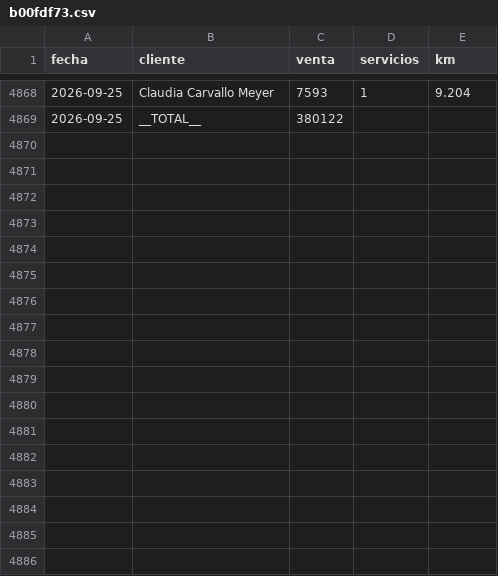
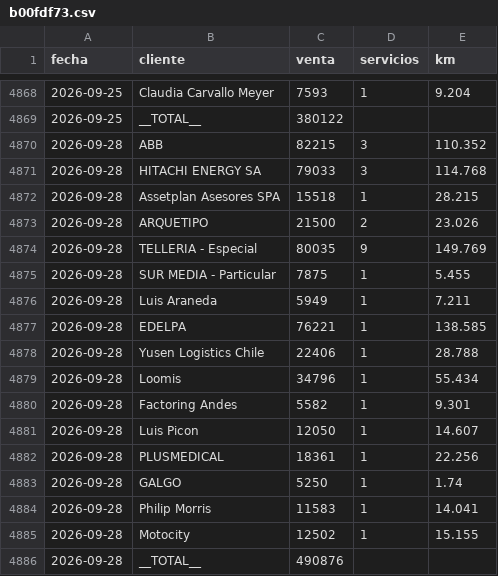
Before and after one commit to rubness007/qz-13a41abc58, a CSV file: b00fdf73.csv, drawn as a sheet; only a part is shown, gaps mark what is left out.

Commit message:
Reporte 2026-09-28

```diff
--- a/b00fdf73.csv
+++ b/b00fdf73.csv
@@ -4869 +4869,18 @@ fecha,cliente,venta,servicios,km
 2026-09-25,__TOTAL__,380122,,
+2026-09-28,ABB,82215,3,110.352
+2026-09-28,HITACHI ENERGY SA,79033,3,114.768
+2026-09-28,Assetplan Asesores SPA,15518,1,28.215
+2026-09-28,ARQUETIPO,21500,2,23.026
+2026-09-28,TELLERIA - Especial,80035,9,149.769
+2026-09-28,SUR MEDIA -  Particular,7875,1,5.455
+2026-09-28,Luis Araneda,5949,1,7.211
+2026-09-28,EDELPA,76221,1,138.585
+2026-09-28,Yusen Logistics Chile,22406,1,28.788
+2026-09-28,Loomis,34796,1,55.434
+2026-09-28,Factoring Andes,5582,1,9.301
+2026-09-28,Luis Picon,12050,1,14.607
+2026-09-28,PLUSMEDICAL,18361,1,22.256
+2026-09-28,GALGO,5250,1,1.74
+2026-09-28,Philip Morris,11583,1,14.041
+2026-09-28,Motocity,12502,1,15.155
+2026-09-28,__TOTAL__,490876,,
```
